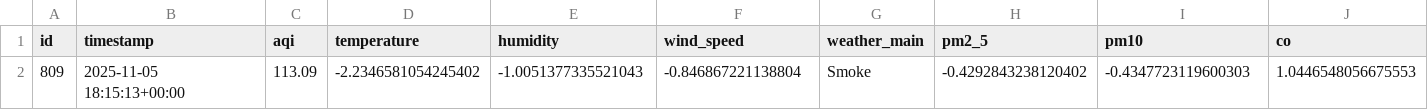
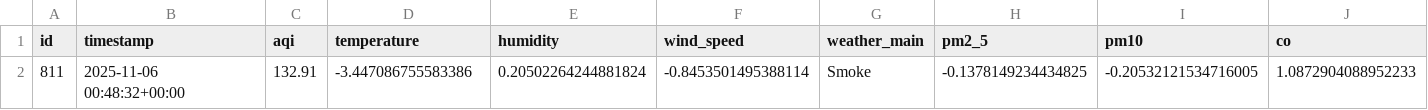
Before and after one commit to HibaAmin12/aqi-data-logger, a CSV file: latest_pollutants.csv, drawn as a sheet; only a part is shown; removed rows and columns are numbered as before the commit, all else as after; rows hold the shown columns only; the diff names each change by its address in the sheet, - before the commit and + after, or states it on an @@ line.

```diff
--- a/latest_pollutants.csv
+++ b/latest_pollutants.csv
-row 2: 809 | 2025-11-05 18:15:13+00:00 | 113.09 | -2.2346581054245402 | -1.0051377335521043 | -0.846867221138804 | Smoke | -0.4292843238120402 | -0.4347723119600303 | 1.0446548056675553
+row 2: 811 | 2025-11-06 00:48:32+00:00 | 132.91 | -3.447086755583386 | 0.20502264244881824 | -0.8453501495388114 | Smoke | -0.1378149234434825 | -0.20532121534716005 | 1.0872904088952233
```
Also changed, not shown: model_outputs/model_results.csv, processed_data.csv, 2 other files.
